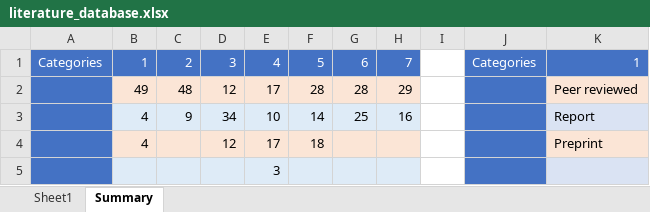
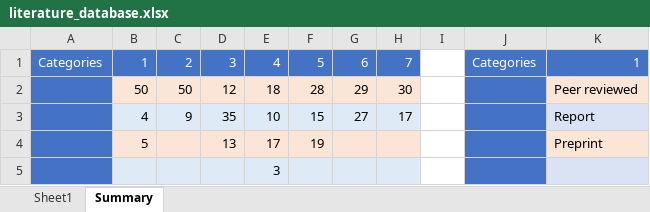
Before and after one commit to prateek1verma/genedrive, an Excel workbook: literature_database/literature_database.xlsx, sheet Summary, drawn as a sheet; only a part is shown; values as stored, in another font and other column widths than the file's, no borders; charts and pictures not drawn; the diff names each change by its address in the sheet, - before the commit and + after, or states it on an @@ line.

```diff
--- a/literature_database/literature_database.xlsx (sheet Summary)
+++ b/literature_database/literature_database.xlsx (sheet Summary)
-B2: 49
+B2: 50
-C2: 48
+C2: 50
-E2: 17
+E2: 18
-G2: 28
+G2: 29
-H2: 29
+H2: 30
-D3: 34
+D3: 35
-F3: 14
+F3: 15
-G3: 25
+G3: 27
-H3: 16
+H3: 17
-B4: 4
+B4: 5
-D4: 12
+D4: 13
-F4: 18
+F4: 19
```
Also changed, not shown: sheet Sheet1, charts or pictures.
